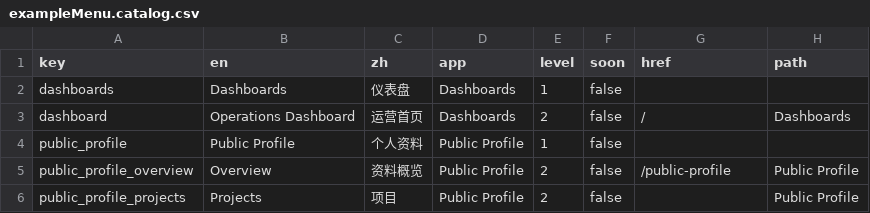
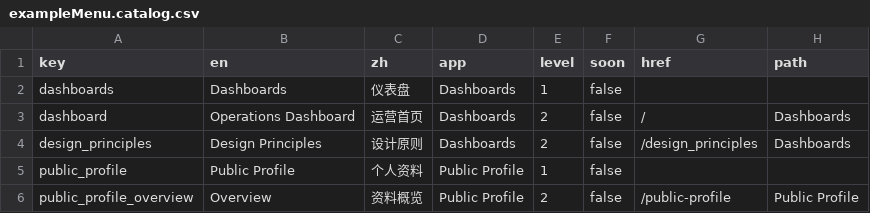
Before and after one commit to vibeunion/svadmin, a CSV file: example/src/exampleMenu.catalog.csv, drawn as a sheet; only a part is shown; the shorter side is filled out with more unchanged rows.

Commit message:
feat(ui): adopt Stripe-first design system

```diff
--- a/example/src/exampleMenu.catalog.csv
+++ b/example/src/exampleMenu.catalog.csv
@@ -3,2 +3,3 @@
 "dashboard","Operations Dashboard","运营首页","Dashboards","2","false","/","Dashboards"
+"design_principles","Design Principles","设计原则","Dashboards","2","false","/design_principles","Dashboards"
 "public_profile","Public Profile","个人资料","Public Profile","1","false","",""
```
Also changed, not shown: 55 other files.
